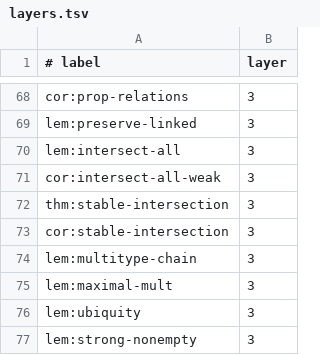
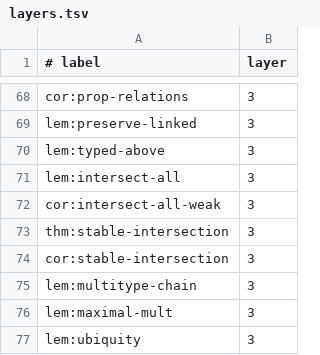
Before and after one commit to alonamaloh/csp-dichotomy, a TSV file: layers.tsv, drawn as a sheet; only a part is shown, gaps mark what is left out; the shorter side is filled out with more unchanged rows.

```diff
--- a/layers.tsv
+++ b/layers.tsv
@@ -69,2 +69,3 @@ cor:prop-relations	3
 lem:preserve-linked	3
+lem:typed-above	3
 lem:intersect-all	3
```
Also changed, not shown: 13 other files.
